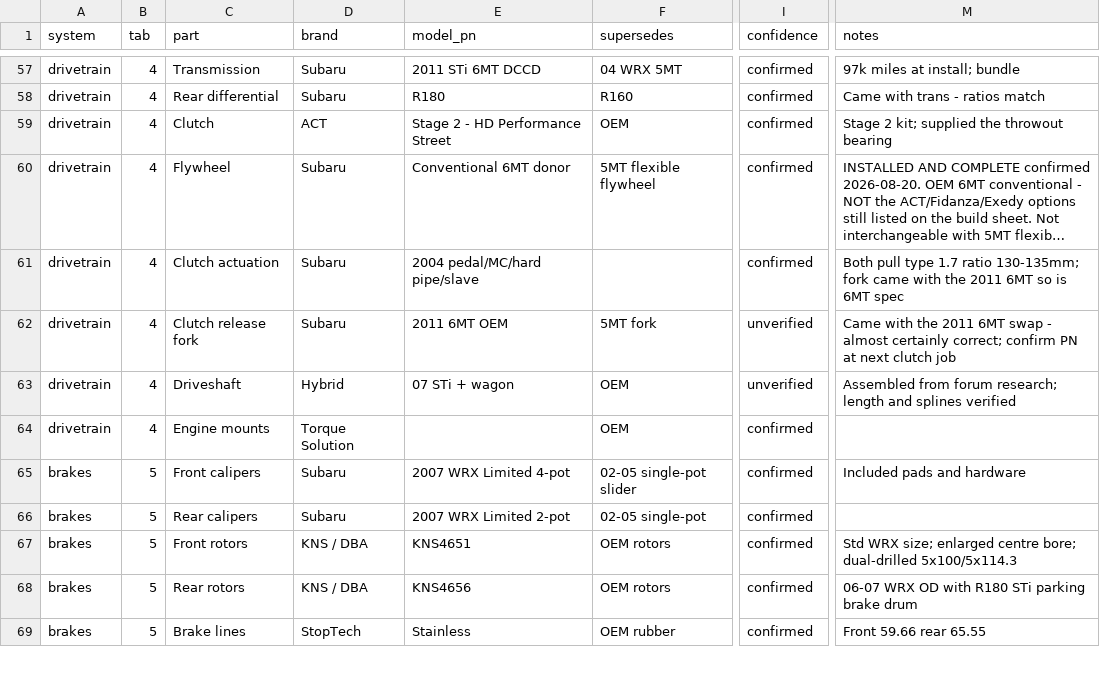
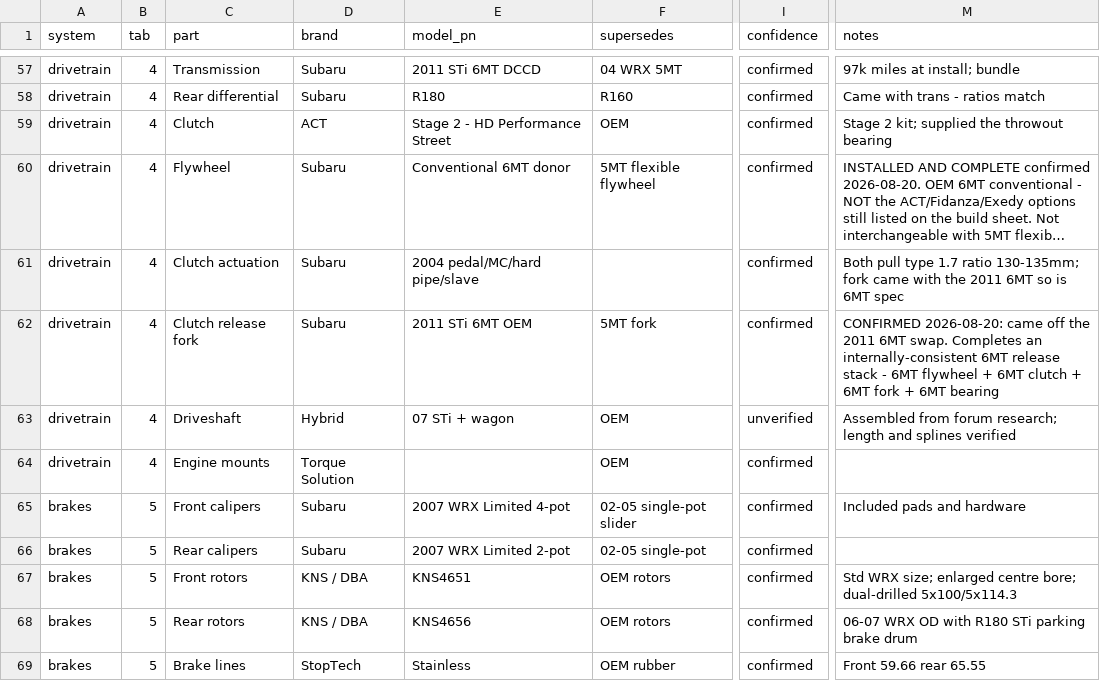
Before and after one commit to SuperCoolAlan/wrx-manifests, a CSV file: as-built/parts.csv, drawn as a sheet; only a part is shown, gaps mark what is left out; long unchanged cells end in …; the diff names each change by its address in the sheet, - before the commit and + after, or states it on an @@ line.

```diff
--- a/as-built/parts.csv
+++ b/as-built/parts.csv
-E62 (model_pn): 2011 6MT OEM
+E62 (model_pn): 2011 STi 6MT OEM
-I62 (confidence): unverified
+I62 (confidence): confirmed
-M62 (notes): Came with the 2011 6MT swap - almost certainly correct; confirm PN at next clutch job
+M62 (notes): CONFIRMED 2026-08-20: came off the 2011 6MT swap. Completes an internally-consistent 6MT release stack - 6MT flywheel + 6MT clutch + 6MT fork + 6MT bearing
```
Also changed, not shown: 2 other files.
